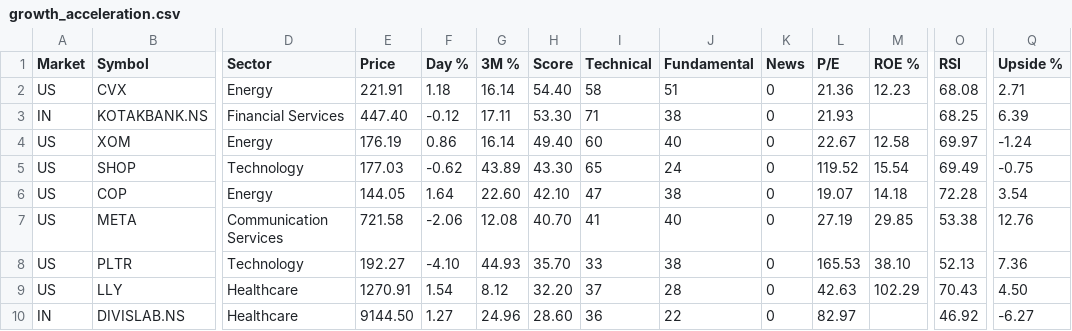
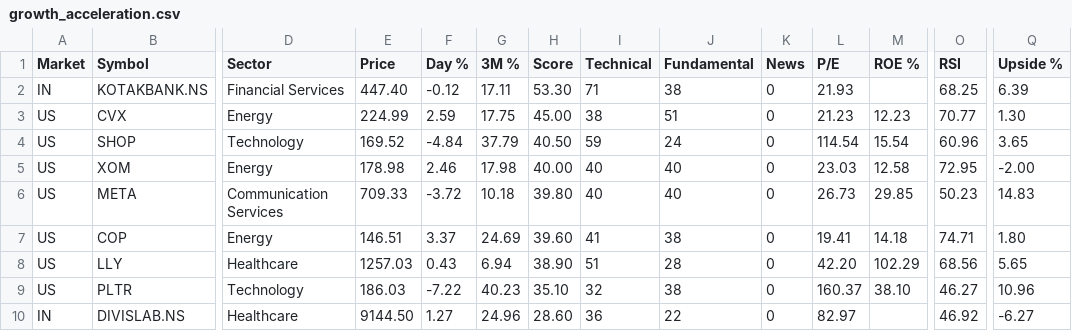
Before and after one commit to rathee0008/stock-agent, a CSV file: data/screener/latest/growth_acceleration.csv, drawn as a sheet; only a part is shown, gaps mark what is left out; removed rows and columns are numbered as before the commit, all else as after; rows hold the shown columns only; the diff covers the shown part only; the diff names each change by its address in the sheet, - before the commit and + after, or states it on an @@ line.

```diff
--- a/data/screener/latest/growth_acceleration.csv
+++ b/data/screener/latest/growth_acceleration.csv
-row 2: US | CVX | Energy | 221.91 | 1.18 | 16.14 | 54.40 | 58 | 51 | 0 | 21.36 | 12.23 | 68.08 | 2.71
-row 4: US | XOM | Energy | 176.19 | 0.86 | 16.14 | 49.40 | 60 | 40 | 0 | 22.67 | 12.58 | 69.97 | -1.24
+row 3: US | CVX | Energy | 224.99 | 2.59 | 17.75 | 45.00 | 38 | 51 | 0 | 21.23 | 12.23 | 70.77 | 1.30
-E4 (Price): 177.03
+E4 (Price): 169.52
-F4 (Day %): -0.62
+F4 (Day %): -4.84
-G4 (3M %): 43.89
+G4 (3M %): 37.79
-H4 (Score): 43.30
+H4 (Score): 40.50
-I4 (Technical): 65
+I4 (Technical): 59
-L4 (P/E): 119.52
+L4 (P/E): 114.54
-O4 (RSI): 69.49
+O4 (RSI): 60.96
-Q4 (Upside %): -0.75
+Q4 (Upside %): 3.65
-row 6: US | COP | Energy | 144.05 | 1.64 | 22.60 | 42.10 | 47 | 38 | 0 | 19.07 | 14.18 | 72.28 | 3.54
+row 5: US | XOM | Energy | 178.98 | 2.46 | 17.98 | 40.00 | 40 | 40 | 0 | 23.03 | 12.58 | 72.95 | -2.00
-E6 (Price): 721.58
+E6 (Price): 709.33
-F6 (Day %): -2.06
+F6 (Day %): -3.72
-G6 (3M %): 12.08
+G6 (3M %): 10.18
-H6 (Score): 40.70
+H6 (Score): 39.80
-I6 (Technical): 41
+I6 (Technical): 40
-L6 (P/E): 27.19
+L6 (P/E): 26.73
-O6 (RSI): 53.38
+O6 (RSI): 50.23
-Q6 (Upside %): 12.76
+Q6 (Upside %): 14.83
-row 8: US | PLTR | Technology | 192.27 | -4.10 | 44.93 | 35.70 | 33 | 38 | 0 | 165.53 | 38.10 | 52.13 | 7.36
+row 7: US | COP | Energy | 146.51 | 3.37 | 24.69 | 39.60 | 41 | 38 | 0 | 19.41 | 14.18 | 74.71 | 1.80
-E8 (Price): 1270.91
+E8 (Price): 1257.03
-F8 (Day %): 1.54
+F8 (Day %): 0.43
-G8 (3M %): 8.12
+G8 (3M %): 6.94
-H8 (Score): 32.20
+H8 (Score): 38.90
-I8 (Technical): 37
+I8 (Technical): 51
-L8 (P/E): 42.63
+L8 (P/E): 42.20
-O8 (RSI): 70.43
+O8 (RSI): 68.56
-Q8 (Upside %): 4.50
+Q8 (Upside %): 5.65
+row 9: US | PLTR | Technology | 186.03 | -7.22 | 40.23 | 35.10 | 32 | 38 | 0 | 160.37 | 38.10 | 46.27 | 10.96
```
Also changed, not shown: 10 edited cells elsewhere in this file, data/screener/latest/momentum_breakout.csv, data/screener/latest/relative_strength_leaders.csv, 10 other files.
